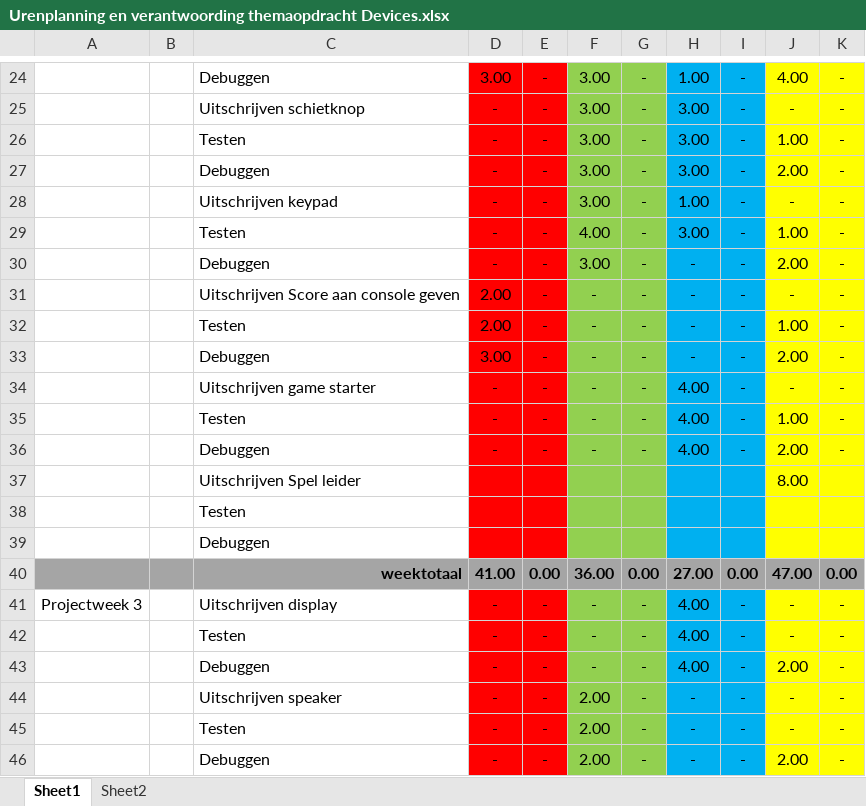
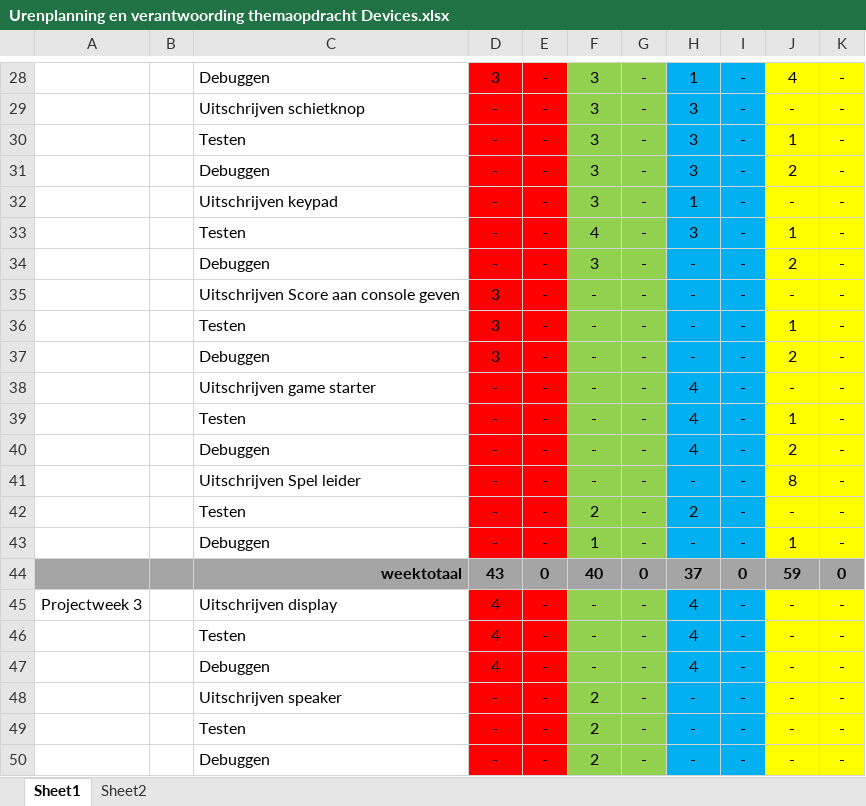
Before and after one commit to DavidDriessen/Skilled-Eagle_Lazer-Game, an Excel workbook: Docs/planning/Urenplanning en verantwoording themaopdracht Devices.xlsx, sheet Sheet1, drawn as a sheet; only a part is shown, gaps mark what is left out; values as stored, in another font and other column widths than the file's, no borders; removed rows and columns are numbered as before the commit, all else as after; the diff covers the shown part only; the diff names each change by its address in the sheet, - before the commit and + after, or states it on an @@ line.

```diff
--- a/Docs/planning/Urenplanning en verantwoording themaopdracht Devices.xlsx (sheet Sheet1)
+++ b/Docs/planning/Urenplanning en verantwoording themaopdracht Devices.xlsx (sheet Sheet1)
-D28: 3.00
+D28: 3
-F28:F32: 3.00
+F28:F32: 3
-H28: 1.00
+H28: 1
-J28: 4.00
+J28: 4
-H29:H31: 3.00
+H29:H31: 3
-J30: 1.00
+J30: 1
-J31: 2.00
+J31: 2
-H32: 1.00
+H32: 1
-F33: 4.00
+F33: 4
-H33: 3.00
+H33: 3
-J33: 1.00
+J33: 1
-F34: 3.00
+F34: 3
-J34: 2.00
+J34: 2
-D35:D36: 2.00
+D35:D36: 3
-J36: 1.00
+J36: 1
-D37: 3.00
+D37: 3
-J37: 2.00
+J37: 2
-H38:H40: 4.00
+H38:H40: 4
-J39: 1.00
+J39: 1
-J40: 2.00
+J40: 2
-row 37:  |  | Uitschrijven Spel leider |  |  |  |  |  |  | 8.00
-row 38:  |  | Testen
-row 39:  |  | Debuggen
-row 40:  |  | weektotaal | 41.00 | 0.00 | 36.00 | 0.00 | 27.00 | 0.00 | 47.00 | 0.00
+row 41:  |  | Uitschrijven Spel leider | - | - | - | - | - | - | 8 | -
+row 42:  |  | Testen | - | - | 2 | - | 2 | - | - | -
+row 43:  |  | Debuggen | - | - | 1 | - | - | - | 1 | -
+row 44:  |  | weektotaal | 43 | 0 | 40 | 0 | 37 | 0 | 59 | 0
-D45:D47: -
+D45:D47: 4
-H45:H47: 4.00
+H45:H47: 4
-J47: 2.00
+J47: -
-F48:F50: 2.00
+F48:F50: 2
-J50: 2.00
+J50: -
```
Also changed, not shown: 7 added rows, 3 removed rows and 68 edited cells elsewhere in this sheet, 5 other files.
